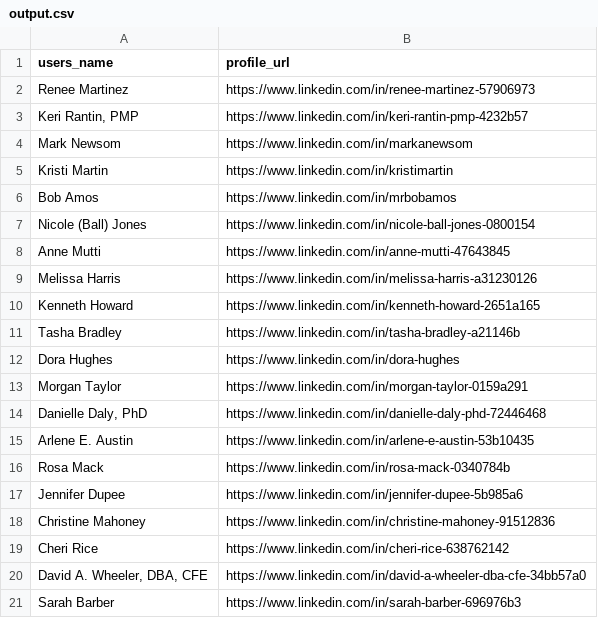
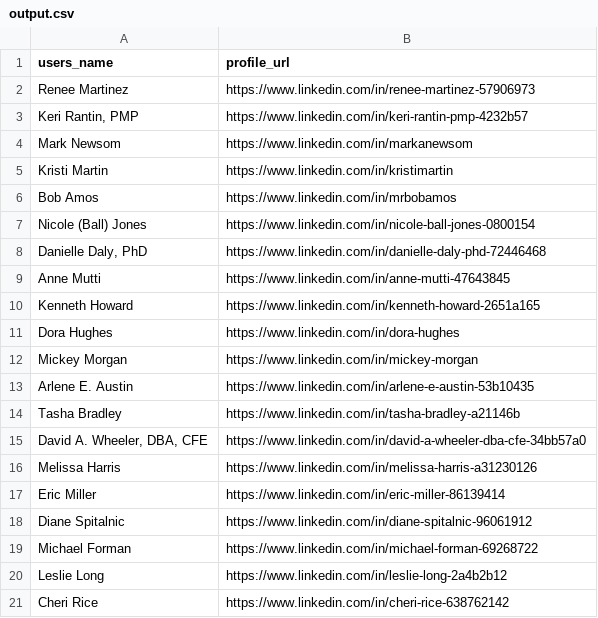
Before and after one commit to dbrown540/PreferredPartnerDB, a CSV file: output.csv, drawn as a sheet.

```diff
--- a/output.csv
+++ b/output.csv
@@ -7,15 +7,15 @@ Bob Amos,https://www.linkedin.com/in/mrbobamos
 Nicole (Ball) Jones,https://www.linkedin.com/in/nicole-ball-jones-0800154
+"Danielle Daly, PhD",https://www.linkedin.com/in/danielle-daly-phd-72446468
 Anne Mutti,https://www.linkedin.com/in/anne-mutti-47643845
+Kenneth Howard,https://www.linkedin.com/in/kenneth-howard-2651a165
+Dora Hughes,https://www.linkedin.com/in/dora-hughes
+Mickey Morgan,https://www.linkedin.com/in/mickey-morgan
+Arlene E. Austin,https://www.linkedin.com/in/arlene-e-austin-53b10435
+Tasha Bradley,https://www.linkedin.com/in/tasha-bradley-a21146b
+"David A. Wheeler, DBA, CFE",https://www.linkedin.com/in/david-a-wheeler-dba-cfe-34bb57a0
 Melissa Harris,https://www.linkedin.com/in/melissa-harris-a31230126
-Kenneth Howard,https://www.linkedin.com/in/kenneth-howard-2651a165
-Tasha Bradley,https://www.linkedin.com/in/tasha-bradley-a21146b
-Dora Hughes,https://www.linkedin.com/in/dora-hughes
-Morgan Taylor,https://www.linkedin.com/in/morgan-taylor-0159a291
-"Danielle Daly, PhD",https://www.linkedin.com/in/danielle-daly-phd-72446468
-Arlene E. Austin,https://www.linkedin.com/in/arlene-e-austin-53b10435
-Rosa Mack,https://www.linkedin.com/in/rosa-mack-0340784b
-Jennifer Dupee,https://www.linkedin.com/in/jennifer-dupee-5b985a6
-Christine Mahoney,https://www.linkedin.com/in/christine-mahoney-91512836
+Eric Miller,https://www.linkedin.com/in/eric-miller-86139414
+Diane Spitalnic,https://www.linkedin.com/in/diane-spitalnic-96061912
+Michael Forman,https://www.linkedin.com/in/michael-forman-69268722
+Leslie Long,https://www.linkedin.com/in/leslie-long-2a4b2b12
 Cheri Rice,https://www.linkedin.com/in/cheri-rice-638762142
-"David A. Wheeler, DBA, CFE",https://www.linkedin.com/in/david-a-wheeler-dba-cfe-34bb57a0
-Sarah Barber,https://www.linkedin.com/in/sarah-barber-696976b3
```
Also changed, not shown: csv/email_credentials.csv, 4 other files.
